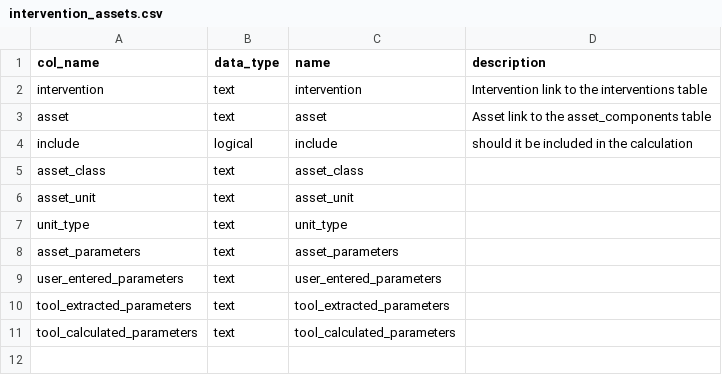
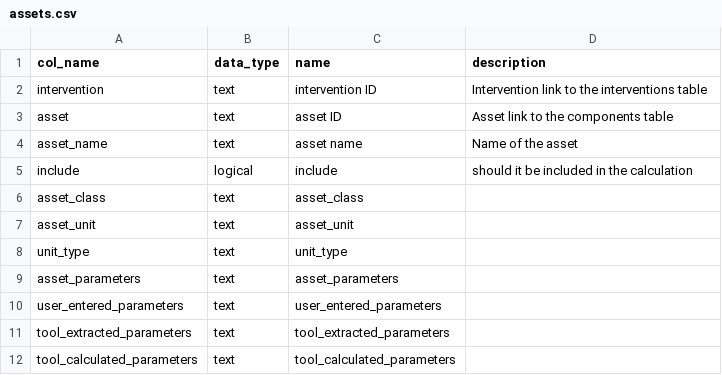
Before and after one commit to SDCA-tool/sdca-data, a CSV file: data_dictionary/assets.csv (was data_dictionary/intervention_assets.csv), drawn as a sheet.

```diff
--- a/data_dictionary/intervention_assets.csv
+++ b/data_dictionary/assets.csv
@@ -1,4 +1,5 @@
 col_name,data_type,name,description
-intervention,text,intervention,Intervention link to the interventions table
-asset,text,asset,Asset link to the asset_components table
+intervention,text,intervention ID,Intervention link to the interventions table
+asset,text,asset ID,Asset link to the components table
+asset_name,text,asset name,Name of the asset
 include,logical,include,should it be included in the calculation
```
Also changed, not shown: data_dictionary/components.csv, data_dictionary/interventions.csv, 2 other files.
